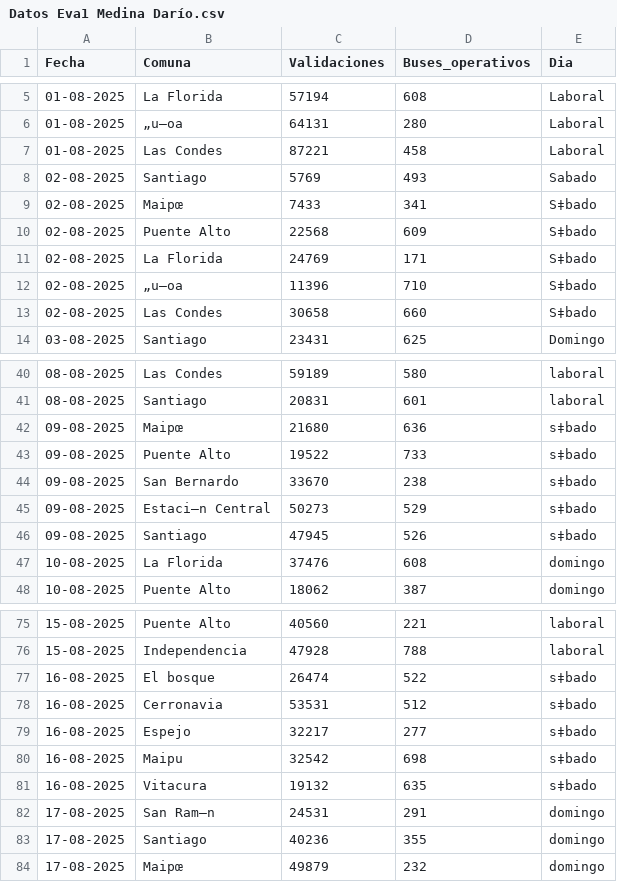
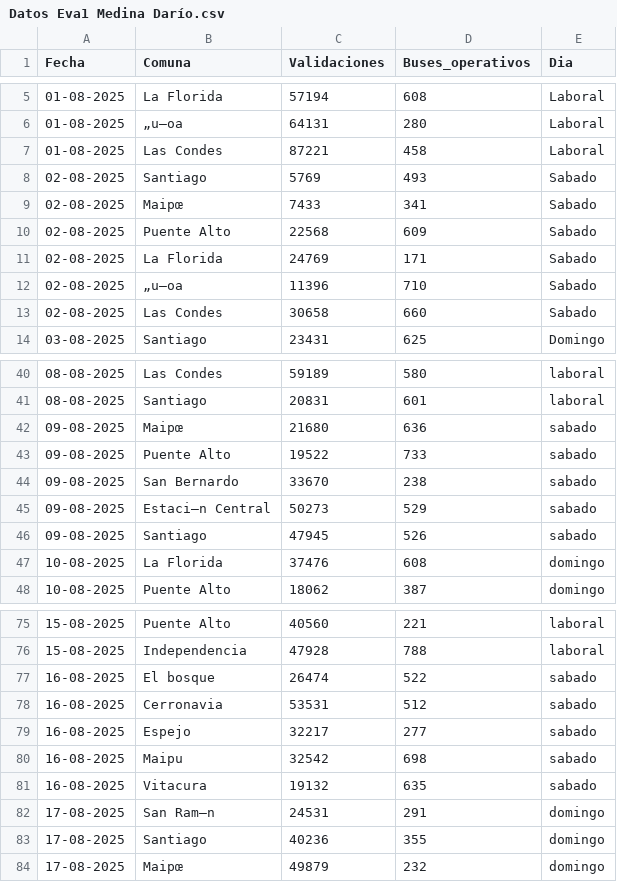
Before and after one commit to Dario358/DatosU, a CSV file: Datos Eva1 Medina Darío.csv, drawn as a sheet; only a part is shown, gaps mark what is left out; the diff covers the shown part only; the diff names each change by its address in the sheet, - before the commit and + after, or states it on an @@ line.

Commit message:
Datos2

```diff
--- a/Datos Eva1 Medina Darío.csv
+++ b/Datos Eva1 Medina Darío.csv
-E9:E13 (Dia): S‡bado
+E9:E13 (Dia): Sabado
-E42:E46 (Dia): s‡bado
+E42:E46 (Dia): sabado
-E77:E81 (Dia): s‡bado
+E77:E81 (Dia): sabado
```
Also changed, not shown: 130 edited cells elsewhere in this file.
